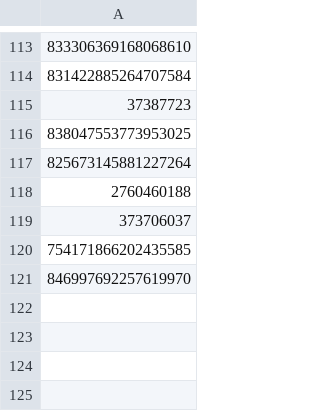
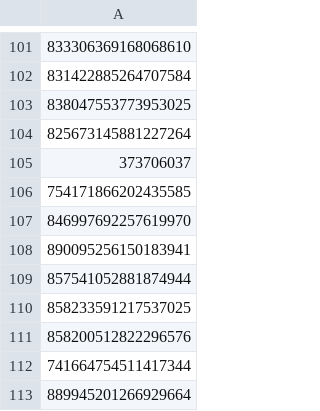
Before and after one commit to mariotaku/wtb, a CSV file: twitter/pink_wumao_1.csv, drawn as a sheet; only a part is shown, gaps mark what is left out; removed rows and columns are numbered as before the commit, all else as after; the diff covers the shown part only; the diff names each change by its address in the sheet, - before the commit and + after, or states it on an @@ line.

Commit message:
Excluded some users

```diff
--- a/twitter/pink_wumao_1.csv
+++ b/twitter/pink_wumao_1.csv
-row 115: 37387723
-row 118: 2760460188
+row 108: 890095256150183941
+row 109: 857541052881874944
+row 110: 858233591217537025
+row 111: 858200512822296576
+row 112: 741664754511417344
+row 113: 889945201266929664
```
Also changed, not shown: 12 removed rows elsewhere in this file.
